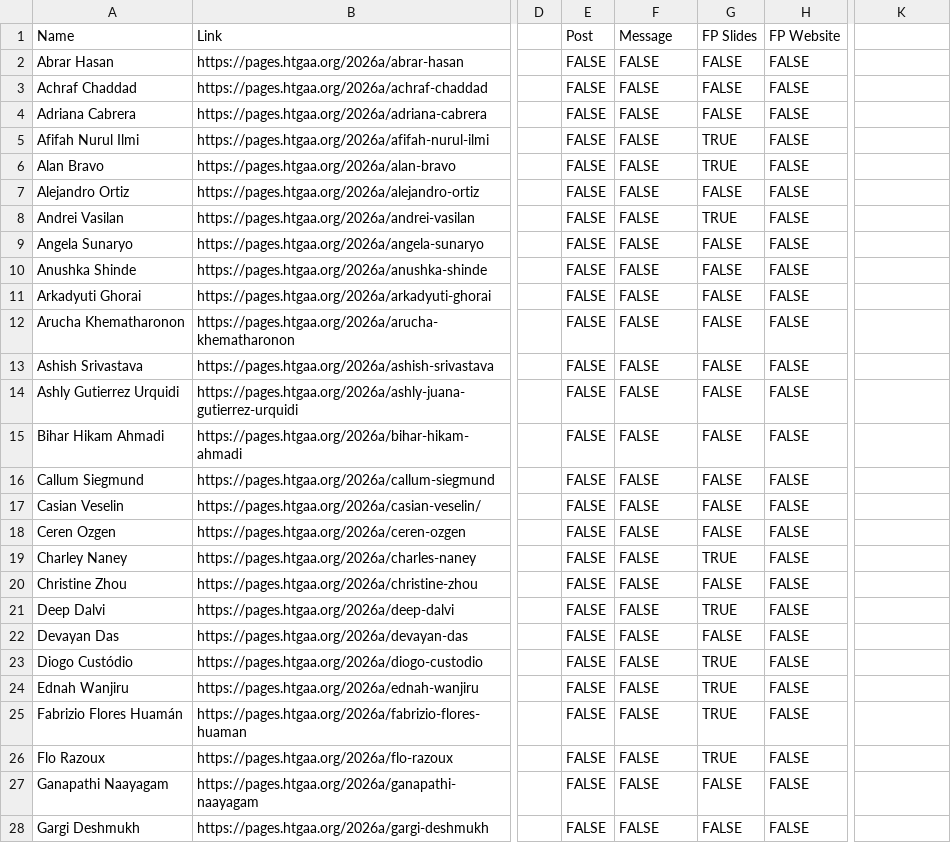
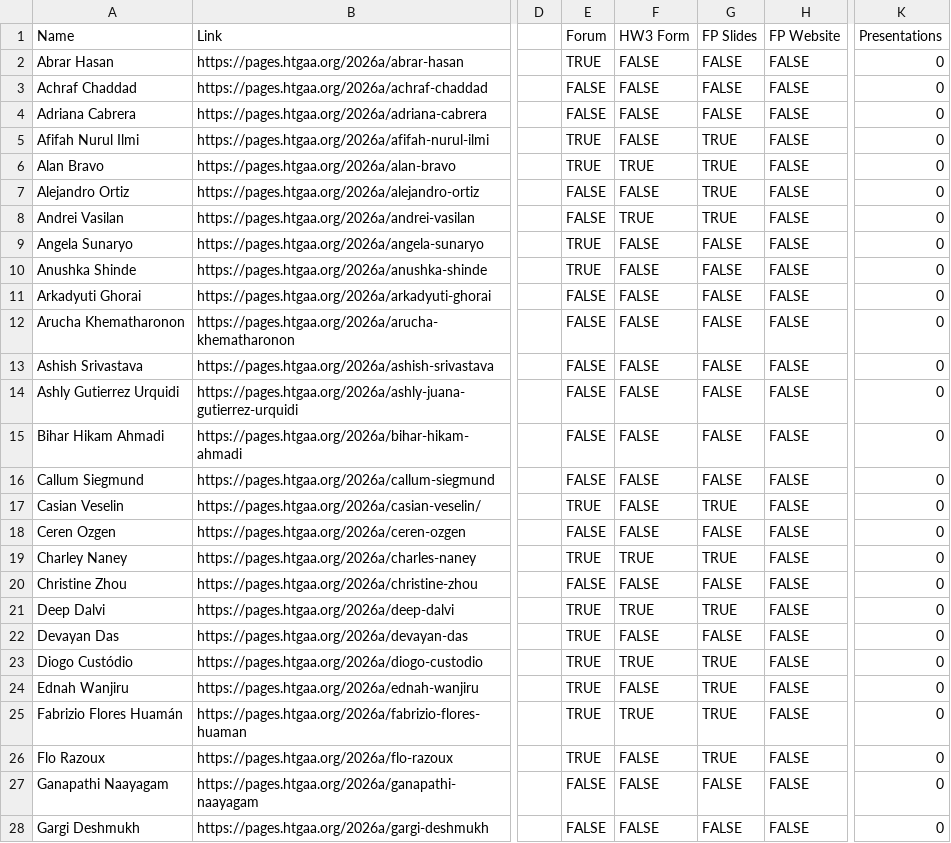
Before and after one commit to BioClub/htbaa.bioclub.tokyo, a CSV file: assets/HTGAA 2026 BioClub Participation - Committed Listeners.csv, drawn as a sheet; only a part is shown, gaps mark what is left out; the diff covers the shown part only; the diff names each change by its address in the sheet, - before the commit and + after, or states it on an @@ line.

Commit message:
Forum & HW3 Forum

```diff
--- a/assets/HTGAA 2026 BioClub Participation - Committed Listeners.csv
+++ b/assets/HTGAA 2026 BioClub Participation - Committed Listeners.csv
-E1: Post
+E1: Forum
-F1: Message
+F1: HW3 Form
-K1: (empty)
+K1: Presentations
-E2: FALSE
+E2: TRUE
-K2:K28: (empty)
+K2:K28: 0
-E5:E6: FALSE
+E5:E6: TRUE
-F6: FALSE
+F6: TRUE
-G7: FALSE
+G7: TRUE
-F8: FALSE
+F8: TRUE
-E9:E10: FALSE
+E9:E10: TRUE
-E17: FALSE
+E17: TRUE
-G17: FALSE
+G17: TRUE
-E19: FALSE
+E19: TRUE
-F19: FALSE
+F19: TRUE
-E21:E26: FALSE
+E21:E26: TRUE
-F21: FALSE
+F21: TRUE
-F23: FALSE
+F23: TRUE
-F25: FALSE
+F25: TRUE
```
Also changed, not shown: 87 edited cells elsewhere in this file, 1 other file.
